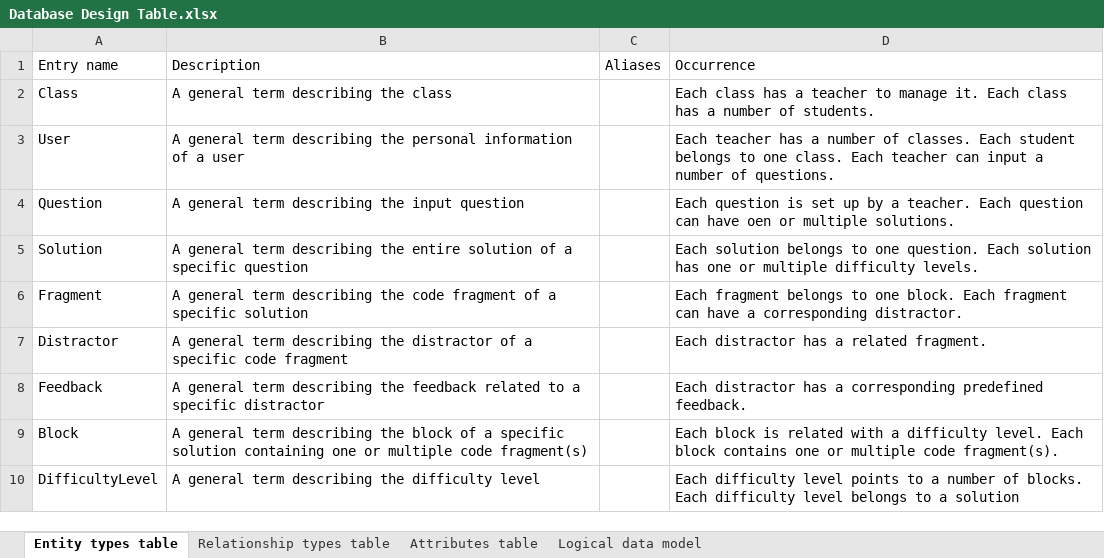
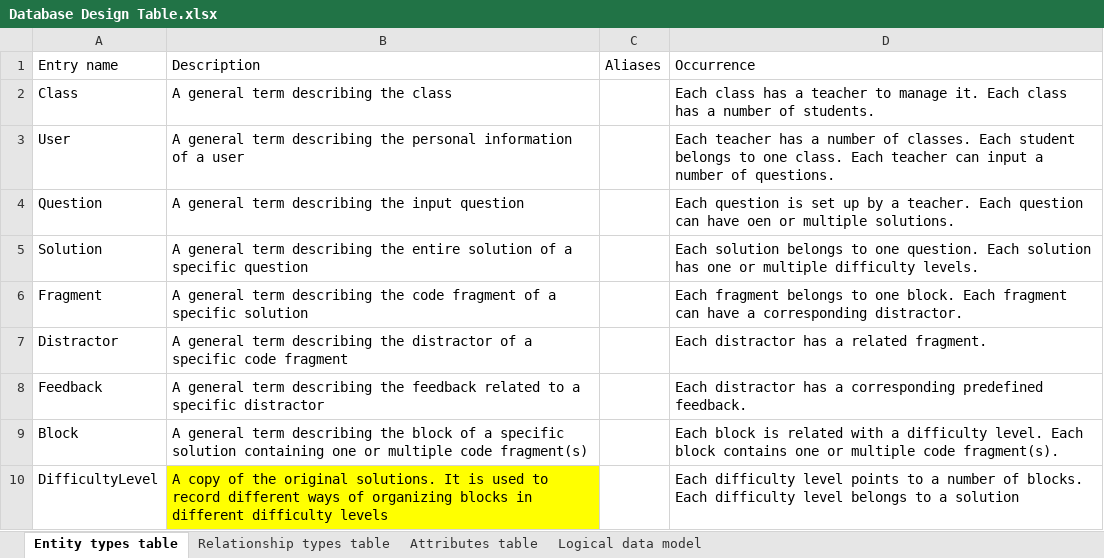
Before and after one commit to YajingLiu2357/Parsons-problem-generator-solver, an Excel workbook: Documents/Database Design Table.xlsx, sheet Entity types table, drawn as a sheet; values as stored, in another font and other column widths than the file's, no borders; the diff names each change by its address in the sheet, - before the commit and + after, or states it on an @@ line.

Commit message:
update: database.py, change the 'type' attributes in question, solution, block, fragment

```diff
--- a/Documents/Database Design Table.xlsx (sheet Entity types table)
+++ b/Documents/Database Design Table.xlsx (sheet Entity types table)
-B10: A general term describing the difficulty level
+B10: A copy of the original solutions. It is used to record different ways of organizing blocks in different difficulty levels
-B10 fill: none
+B10 fill: #FFFF00
```
Also changed, not shown: sheet Attributes table, sheet Logical data model, 9 other files.
